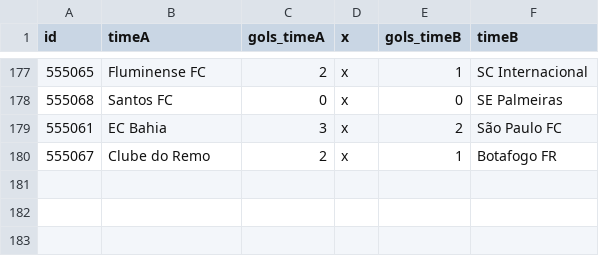
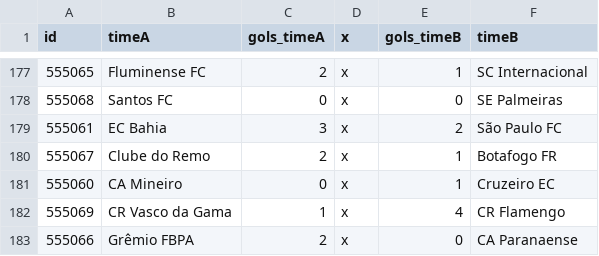
Before and after one commit to caburu/atualizador-resultados-partidas, a CSV file: brasil.csv, drawn as a sheet; only a part is shown, gaps mark what is left out.

Commit message:
Update brasil.csv com resultados de ontem

```diff
--- a/brasil.csv
+++ b/brasil.csv
@@ -180 +180,4 @@ id,timeA,gols_timeA,x,gols_timeB,timeB
 555067,Clube do Remo,2,x,1,Botafogo FR
+555060,CA Mineiro,0,x,1,Cruzeiro EC
+555069,CR Vasco da Gama,1,x,4,CR Flamengo
+555066,Grêmio FBPA,2,x,0,CA Paranaense
```
